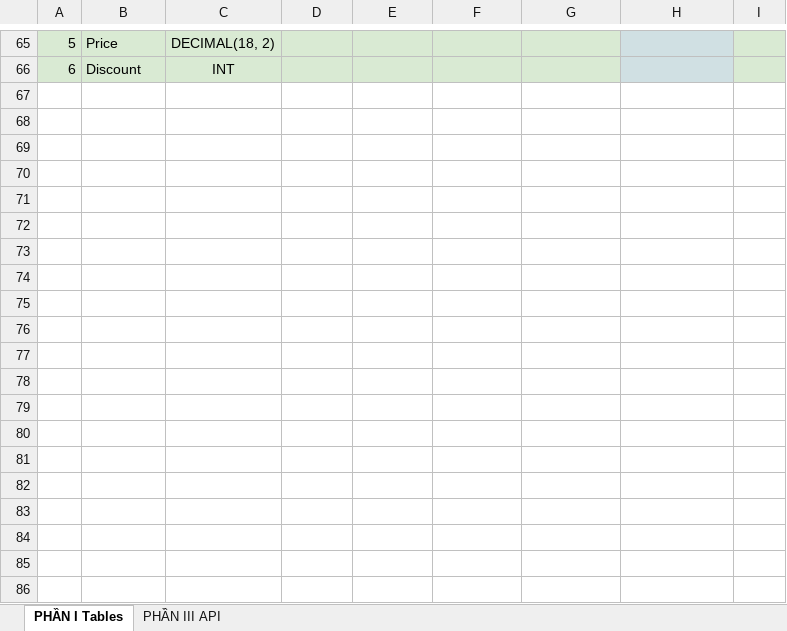
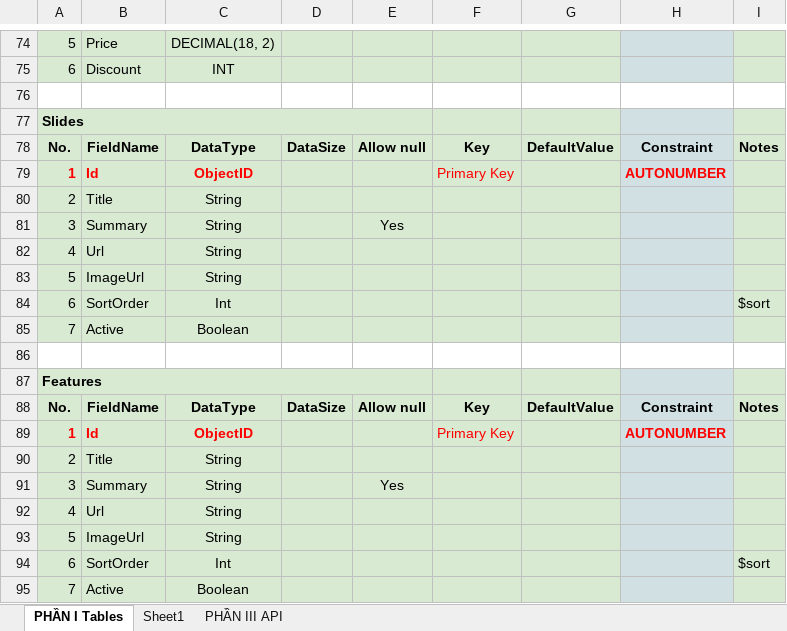
Before and after one commit to ngothanhtung/nodejs-tutorials, an Excel workbook: Homeworks/Mongodb/Database Design & Questions.xlsx, sheet PHẦN I Tables, drawn as a sheet; only a part is shown, gaps mark what is left out; values as stored, in another font and other column widths than the file's, no borders; the diff covers the shown part only; the diff names each change by its address in the sheet, - before the commit and + after, or states it on an @@ line.

```diff
--- a/Homeworks/Mongodb/Database Design & Questions.xlsx (sheet PHẦN I Tables)
+++ b/Homeworks/Mongodb/Database Design & Questions.xlsx (sheet PHẦN I Tables)
+sheet tab: Sheet1
+row 76: (empty)
+row 77: Slides
+row 78: No. | FieldName | DataType | DataSize | Allow null | Key | DefaultValue | Constraint | Notes
+row 79: 1 | Id | ObjectID |  |  | Primary Key |  | AUTONUMBER
+row 80: 2 | Title | String
+row 81: 3 | Summary | String |  | Yes
+row 82: 4 | Url | String
+row 83: 5 | ImageUrl | String
+row 84: 6 | SortOrder | Int |  |  |  |  |  | $sort
+row 85: 7 | Active | Boolean
+row 86: (empty)
+row 87: Features
+row 88: No. | FieldName | DataType | DataSize | Allow null | Key | DefaultValue | Constraint | Notes
+row 89: 1 | Id | ObjectID |  |  | Primary Key |  | AUTONUMBER
+row 90: 2 | Title | String
+row 91: 3 | Summary | String |  | Yes
+row 92: 4 | Url | String
+row 93: 5 | ImageUrl | String
+row 94: 6 | SortOrder | Int |  |  |  |  |  | $sort
+row 95: 7 | Active | Boolean
```
Also changed, not shown: 18 added rows, 1 edited cell, cell formats and merged cells elsewhere in this sheet, 1 other file.
